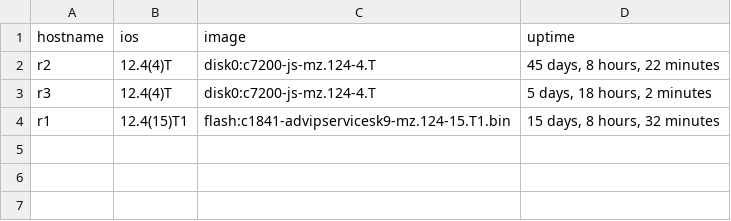
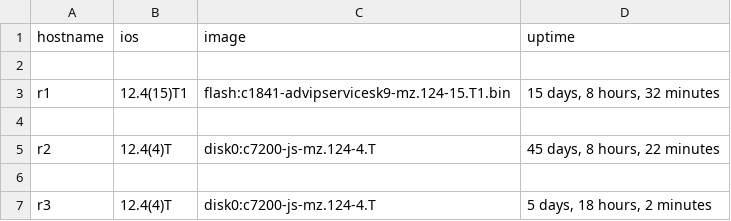
Before and after one commit to AlexeyPerm/pyneng, a CSV file: 17_serialization/routers_inventory.csv, drawn as a sheet.

```diff
--- a/17_serialization/routers_inventory.csv
+++ b/17_serialization/routers_inventory.csv
@@ -1,4 +1,7 @@
 "hostname","ios","image","uptime"
+
+"r1","12.4(15)T1","flash:c1841-advipservicesk9-mz.124-15.T1.bin","15 days, 8 hours, 32 minutes"
+
 "r2","12.4(4)T","disk0:c7200-js-mz.124-4.T","45 days, 8 hours, 22 minutes"
+
 "r3","12.4(4)T","disk0:c7200-js-mz.124-4.T","5 days, 18 hours, 2 minutes"
-"r1","12.4(15)T1","flash:c1841-advipservicesk9-mz.124-15.T1.bin","15 days, 8 hours, 32 minutes"
```
Also changed, not shown: 1 other file.
